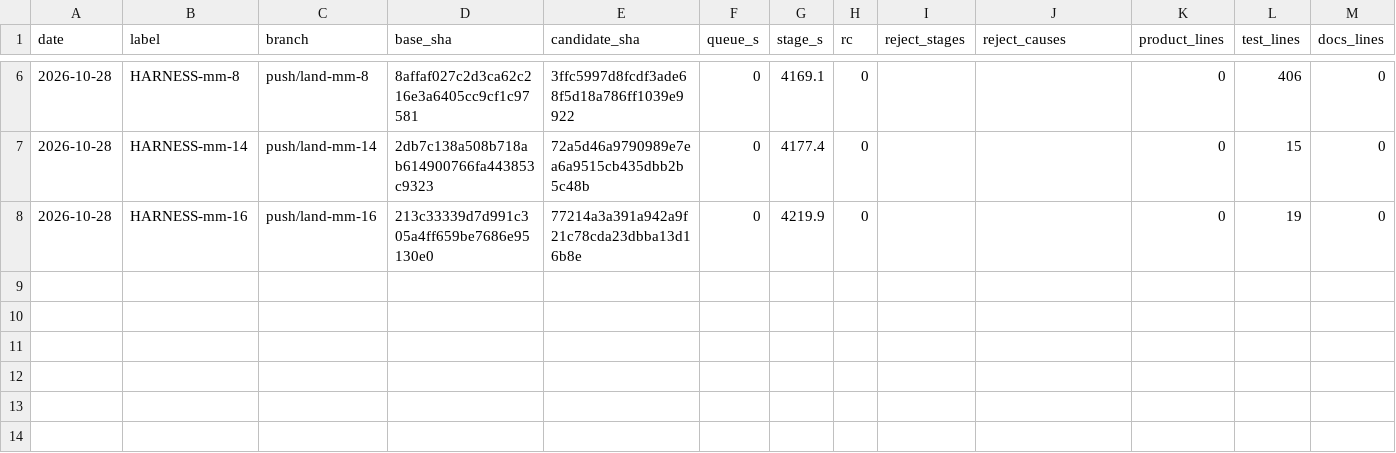
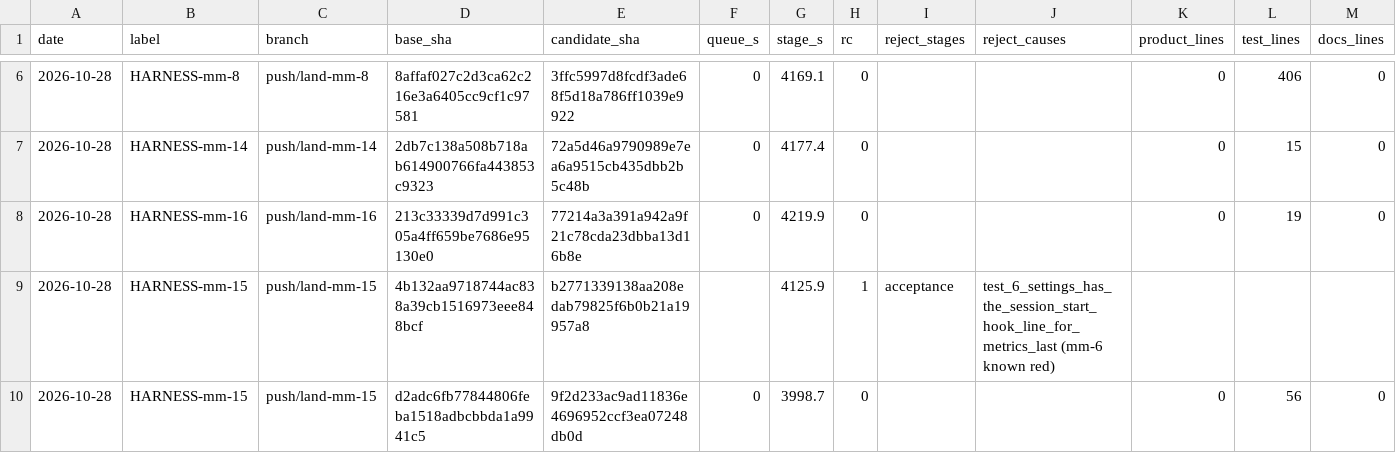
Before and after one commit to Westopoli/ouroboros-manifold, a CSV file: docs/northstar/plans/push/gate_runs.csv, drawn as a sheet; only a part is shown, gaps mark what is left out; rows hold the shown columns only; the diff names each change by its address in the sheet, - before the commit and + after, or states it on an @@ line.

```diff
--- a/docs/northstar/plans/push/gate_runs.csv
+++ b/docs/northstar/plans/push/gate_runs.csv
+row 9: 2026-10-28 | HARNESS-mm-15 | push/land-mm-15 | 4b132aa9718744ac838a39cb1516973eee848bcf | b2771339138aa208edab79825f6b0b21a19957a8 |  | 4125.9 | 1 | acceptance | test_6_settings_has_the_session_start_hook_line_for_metrics_last (mm-6 known red)
+row 10: 2026-10-28 | HARNESS-mm-15 | push/land-mm-15 | d2adc6fb77844806feba1518adbcbbda1a9941c5 | 9f2d233ac9ad11836e4696952ccf3ea07248db0d | 0 | 3998.7 | 0 |  |  | 0 | 56 | 0
```
Also changed, not shown: 2 other files.
